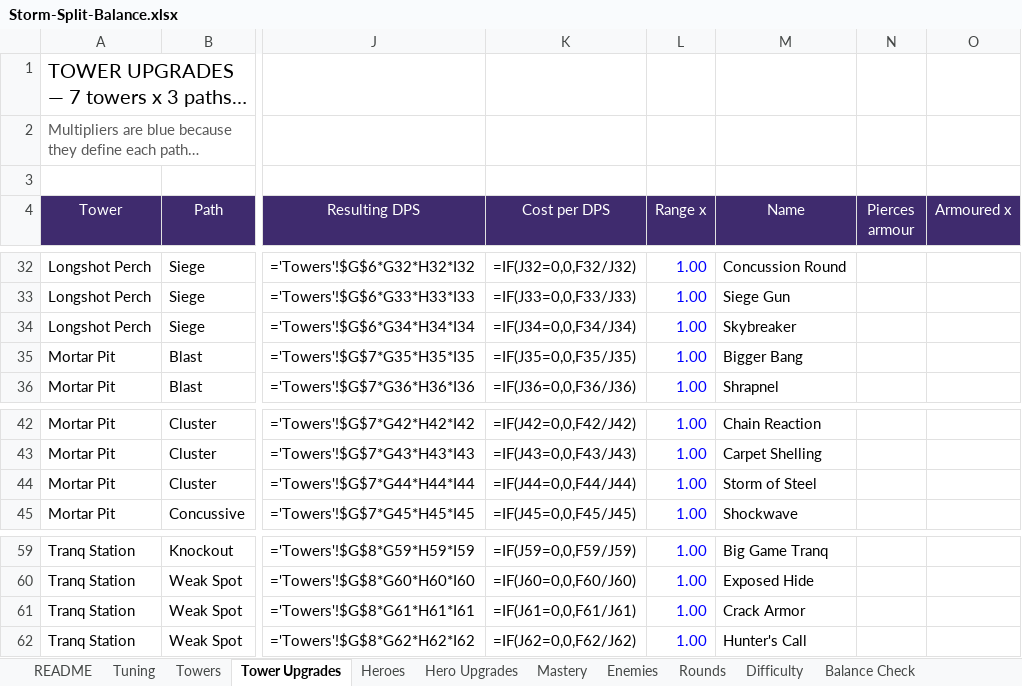
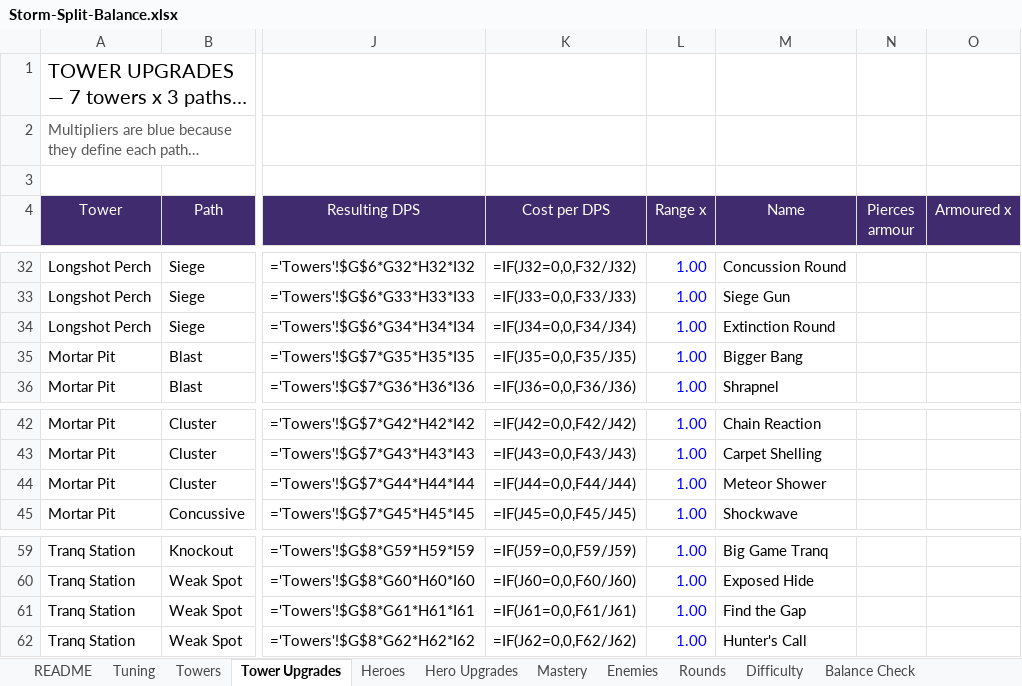
Before and after one commit to BigJover/storm-split, an Excel workbook: Storm-Split-Balance.xlsx, sheet Tower Upgrades, drawn as a sheet; only a part is shown, gaps mark what is left out; long unchanged cells end in …; values as stored, in another font and other column widths than the file's, no borders; formulas without a stored value are shown as written; the diff names each change by its address in the sheet, - before the commit and + after, or states it on an @@ line.

```diff
--- a/Storm-Split-Balance.xlsx (sheet Tower Upgrades)
+++ b/Storm-Split-Balance.xlsx (sheet Tower Upgrades)
-M34 (Name): Skybreaker
+M34 (Name): Extinction Round
-M44 (Name): Storm of Steel
+M44 (Name): Meteor Shower
-M61 (Name): Crack Armor
+M61 (Name): Find the Gap
```
Also changed, not shown: sheet Hero Upgrades, 7 other files.
